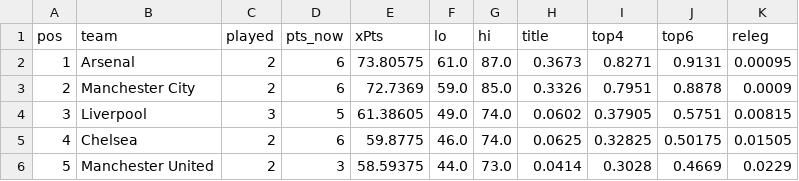
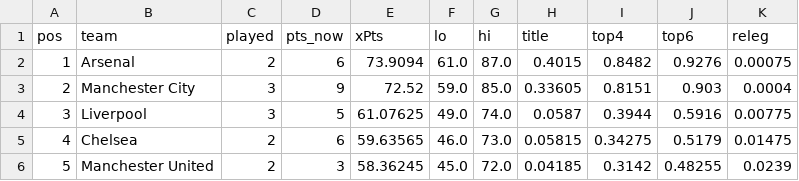
Before and after one commit to shanbhag003/pl-supercomputer, a CSV file: outputs/prediction_latest.csv, drawn as a sheet; only a part is shown; the diff covers the shown part only.

```diff
--- a/outputs/prediction_latest.csv
+++ b/outputs/prediction_latest.csv
@@ -1,6 +1,6 @@
 pos,team,played,pts_now,xPts,lo,hi,title,top4,top6,releg
-1,Arsenal,2,6,73.80575,61.0,87.0,0.3673,0.8271,0.9131,0.00095
-2,Manchester City,2,6,72.7369,59.0,85.0,0.3326,0.7951,0.8878,0.0009
-3,Liverpool,3,5,61.38605,49.0,74.0,0.0602,0.37905,0.5751,0.00815
-4,Chelsea,2,6,59.8775,46.0,74.0,0.0625,0.32825,0.50175,0.01505
-5,Manchester United,2,3,58.59375,44.0,73.0,0.0414,0.3028,0.4669,0.0229
+1,Arsenal,2,6,73.9094,61.0,87.0,0.4015,0.8482,0.9276,0.00075
+2,Manchester City,3,9,72.52,59.0,85.0,0.33605,0.8151,0.903,0.0004
+3,Liverpool,3,5,61.07625,49.0,74.0,0.0587,0.3944,0.5916,0.00775
+4,Chelsea,2,6,59.63565,46.0,73.0,0.05815,0.34275,0.5179,0.01475
+5,Manchester United,2,3,58.36245,45.0,72.0,0.04185,0.3142,0.48255,0.0239
```
Also changed, not shown: 131 edited cells elsewhere in this file, outputs/match_predictions.csv, outputs/position_matrix.csv, 7 other files.
